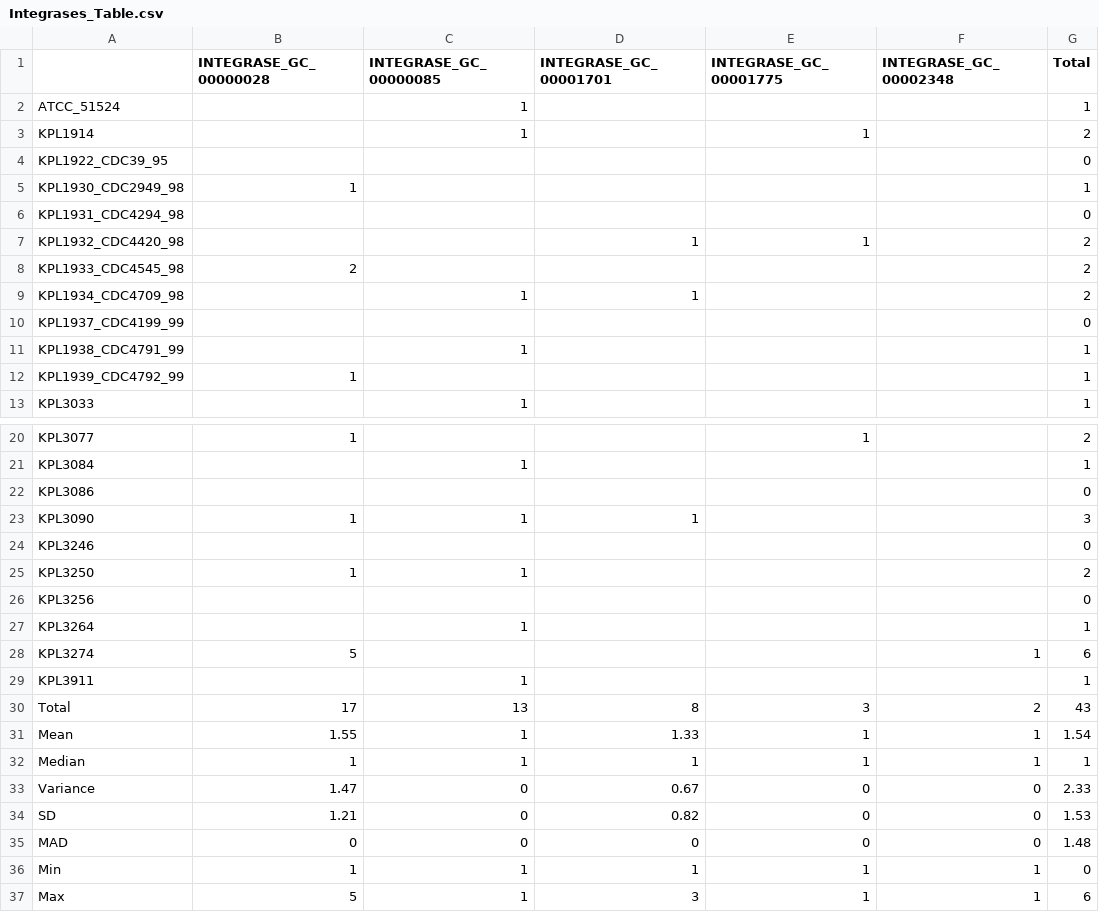
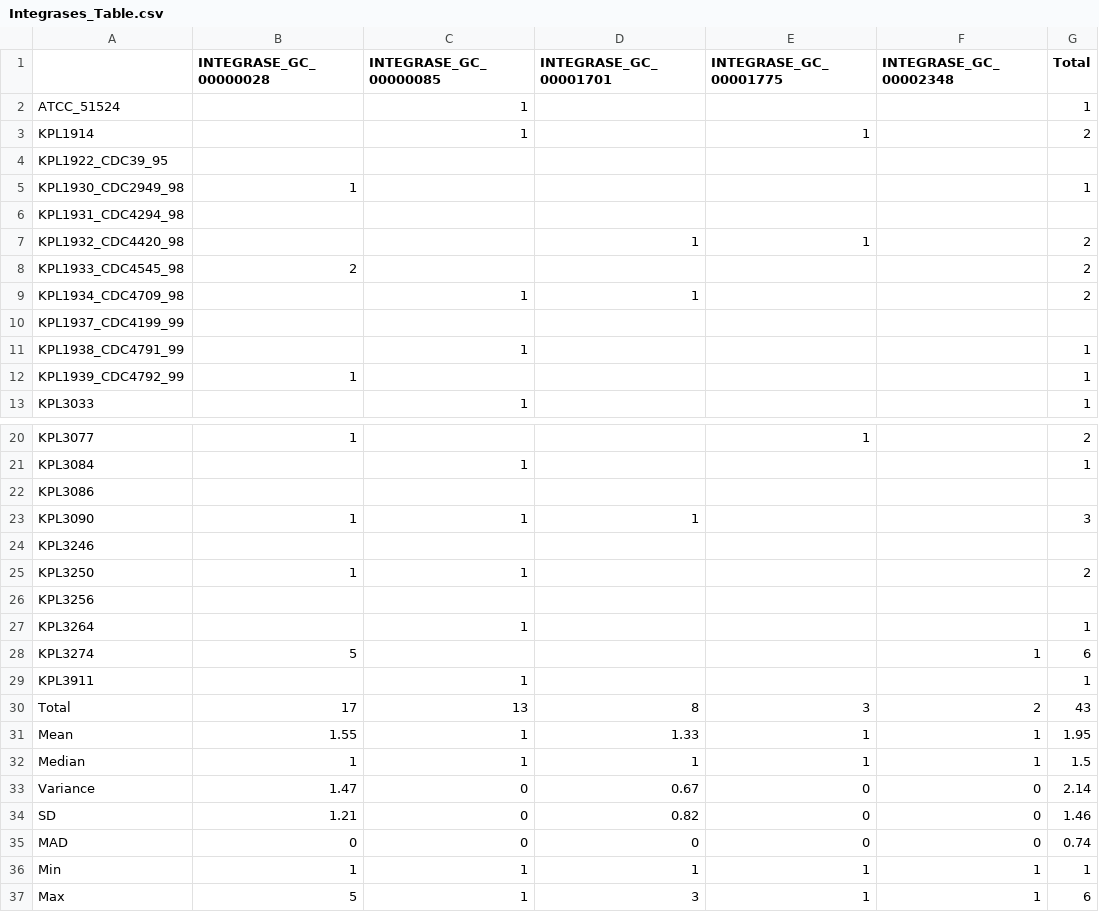
Before and after one commit to KLemonLab/DpiMGE_Manuscript, a CSV file: analysis_MGEs/Integrases_Table.csv, drawn as a sheet; only a part is shown, gaps mark what is left out.

Commit message:
Stats Tables calculated without zeros

```diff
--- a/analysis_MGEs/Integrases_Table.csv
+++ b/analysis_MGEs/Integrases_Table.csv
@@ -3,5 +3,5 @@
 "KPL1914",,1,,1,,2
-"KPL1922_CDC39_95",,,,,,0
+"KPL1922_CDC39_95",,,,,,
 "KPL1930_CDC2949_98",1,,,,,1
-"KPL1931_CDC4294_98",,,,,,0
+"KPL1931_CDC4294_98",,,,,,
 "KPL1932_CDC4420_98",,,1,1,,2
@@ -9,3 +9,3 @@
 "KPL1934_CDC4709_98",,1,1,,,2
-"KPL1937_CDC4199_99",,,,,,0
+"KPL1937_CDC4199_99",,,,,,
 "KPL1938_CDC4791_99",,1,,,,1
@@ -21,7 +21,7 @@
 "KPL3084",,1,,,,1
-"KPL3086",,,,,,0
+"KPL3086",,,,,,
 "KPL3090",1,1,1,,,3
-"KPL3246",,,,,,0
+"KPL3246",,,,,,
 "KPL3250",1,1,,,,2
-"KPL3256",,,,,,0
+"KPL3256",,,,,,
 "KPL3264",,1,,,,1
@@ -30,8 +30,8 @@
 "Total",17,13,8,3,2,43
-"Mean",1.55,1,1.33,1,1,1.54
-"Median",1,1,1,1,1,1
-"Variance",1.47,0,0.67,0,0,2.33
-"SD",1.21,0,0.82,0,0,1.53
-"MAD",0,0,0,0,0,1.48
-"Min",1,1,1,1,1,0
+"Mean",1.55,1,1.33,1,1,1.95
+"Median",1,1,1,1,1,1.5
+"Variance",1.47,0,0.67,0,0,2.14
+"SD",1.21,0,0.82,0,0,1.46
+"MAD",0,0,0,0,0,0.74
+"Min",1,1,1,1,1,1
 "Max",5,1,3,1,1,6
```
Also changed, not shown: analysis_MGEs/Transposases_Table.csv, 2 other files.
